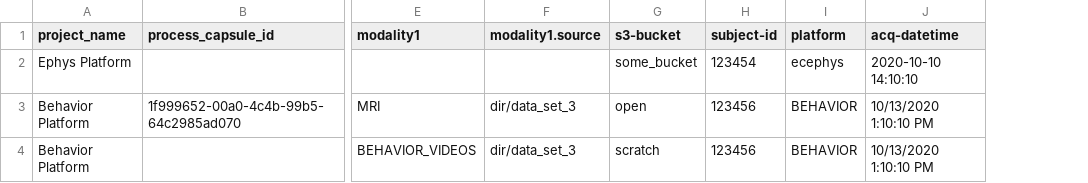
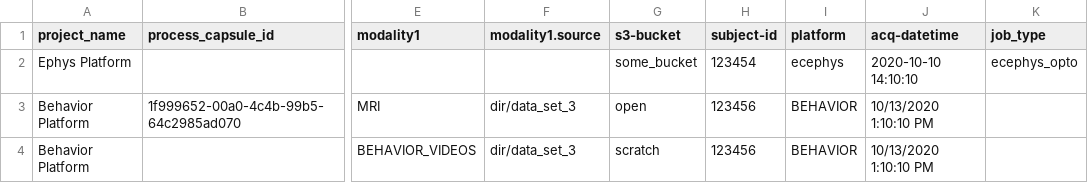
Before and after one commit to AllenNeuralDynamics/aind-data-transfer-service, a CSV file: docs/examples/example1.csv, drawn as a sheet; only a part is shown, gaps mark what is left out; the diff names each change by its address in the sheet, - before the commit and + after, or states it on an @@ line.

```diff
--- a/docs/examples/example1.csv
+++ b/docs/examples/example1.csv
+column K (job_type), row 2: ecephys_opto
```
Also changed, not shown: 4 other files.
